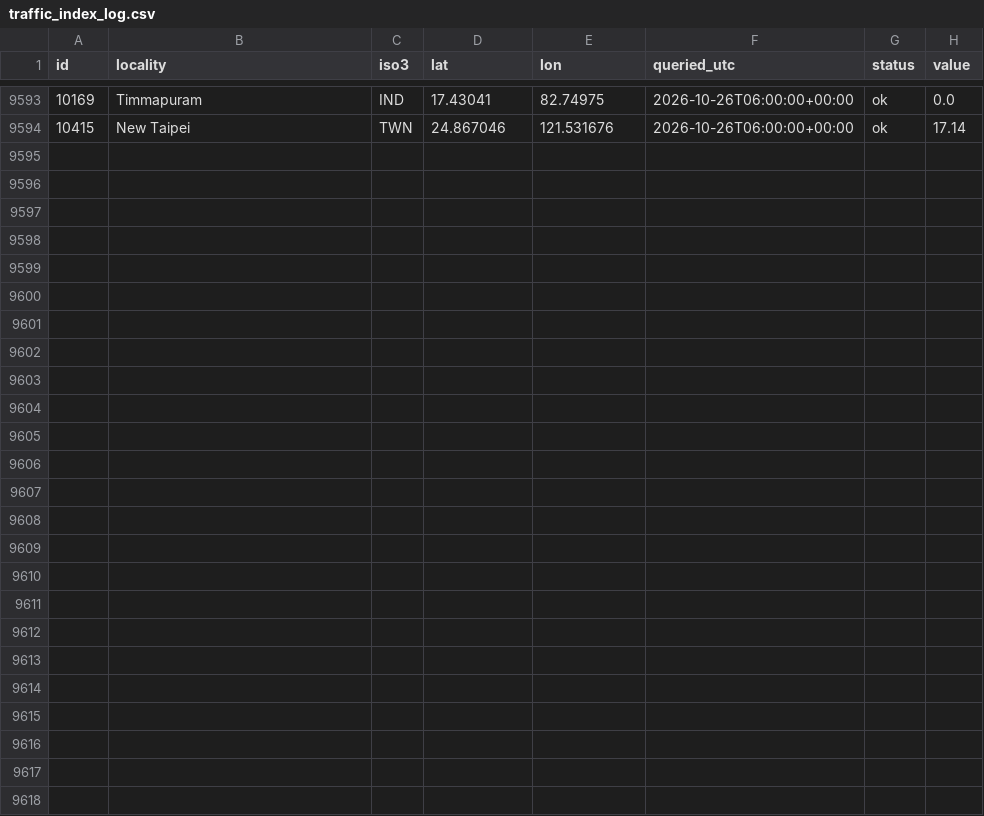
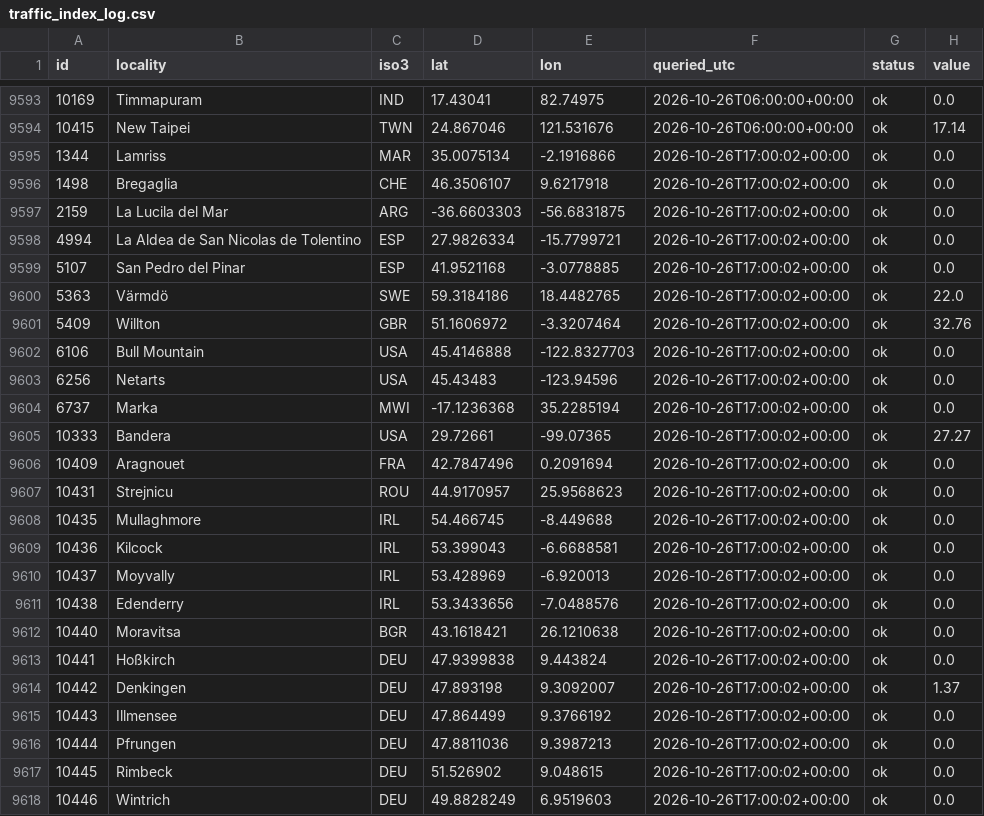
Before and after one commit to crowd-dataset/crowd, a CSV file: logs/traffic_index_log.csv, drawn as a sheet; only a part is shown, gaps mark what is left out.

Commit message:
Traffic index: new readings (24 ok)

```diff
--- a/logs/traffic_index_log.csv
+++ b/logs/traffic_index_log.csv
@@ -9594 +9594,25 @@ id,locality,iso3,lat,lon,queried_utc,status,value
 10415,New Taipei,TWN,24.867046,121.531676,2026-10-26T06:00:00+00:00,ok,17.14
+1344,Lamriss,MAR,35.0075134,-2.1916866,2026-10-26T17:00:02+00:00,ok,0.0
+1498,Bregaglia,CHE,46.3506107,9.6217918,2026-10-26T17:00:02+00:00,ok,0.0
+2159,La Lucila del Mar,ARG,-36.6603303,-56.6831875,2026-10-26T17:00:02+00:00,ok,0.0
+4994,La Aldea de San Nicolas de Tolentino,ESP,27.9826334,-15.7799721,2026-10-26T17:00:02+00:00,ok,0.0
+5107,San Pedro del Pinar,ESP,41.9521168,-3.0778885,2026-10-26T17:00:02+00:00,ok,0.0
+5363,Värmdö,SWE,59.3184186,18.4482765,2026-10-26T17:00:02+00:00,ok,22.0
+5409,Willton,GBR,51.1606972,-3.3207464,2026-10-26T17:00:02+00:00,ok,32.76
+6106,Bull Mountain,USA,45.4146888,-122.8327703,2026-10-26T17:00:02+00:00,ok,0.0
+6256,Netarts,USA,45.43483,-123.94596,2026-10-26T17:00:02+00:00,ok,0.0
+6737,Marka,MWI,-17.1236368,35.2285194,2026-10-26T17:00:02+00:00,ok,0.0
+10333,Bandera,USA,29.72661,-99.07365,2026-10-26T17:00:02+00:00,ok,27.27
+10409,Aragnouet,FRA,42.7847496,0.2091694,2026-10-26T17:00:02+00:00,ok,0.0
+10431,Strejnicu,ROU,44.9170957,25.9568623,2026-10-26T17:00:02+00:00,ok,0.0
+10435,Mullaghmore,IRL,54.466745,-8.449688,2026-10-26T17:00:02+00:00,ok,0.0
+10436,Kilcock,IRL,53.399043,-6.6688581,2026-10-26T17:00:02+00:00,ok,0.0
+10437,Moyvally,IRL,53.428969,-6.920013,2026-10-26T17:00:02+00:00,ok,0.0
+10438,Edenderry,IRL,53.3433656,-7.0488576,2026-10-26T17:00:02+00:00,ok,0.0
+10440,Moravitsa,BGR,43.1618421,26.1210638,2026-10-26T17:00:02+00:00,ok,0.0
+10441,Hoßkirch,DEU,47.9399838,9.443824,2026-10-26T17:00:02+00:00,ok,0.0
+10442,Denkingen,DEU,47.893198,9.3092007,2026-10-26T17:00:02+00:00,ok,1.37
+10443,Illmensee,DEU,47.864499,9.3766192,2026-10-26T17:00:02+00:00,ok,0.0
+10444,Pfrungen,DEU,47.8811036,9.3987213,2026-10-26T17:00:02+00:00,ok,0.0
+10445,Rimbeck,DEU,51.526902,9.048615,2026-10-26T17:00:02+00:00,ok,0.0
+10446,Wintrich,DEU,49.8828249,6.9519603,2026-10-26T17:00:02+00:00,ok,0.0
```
